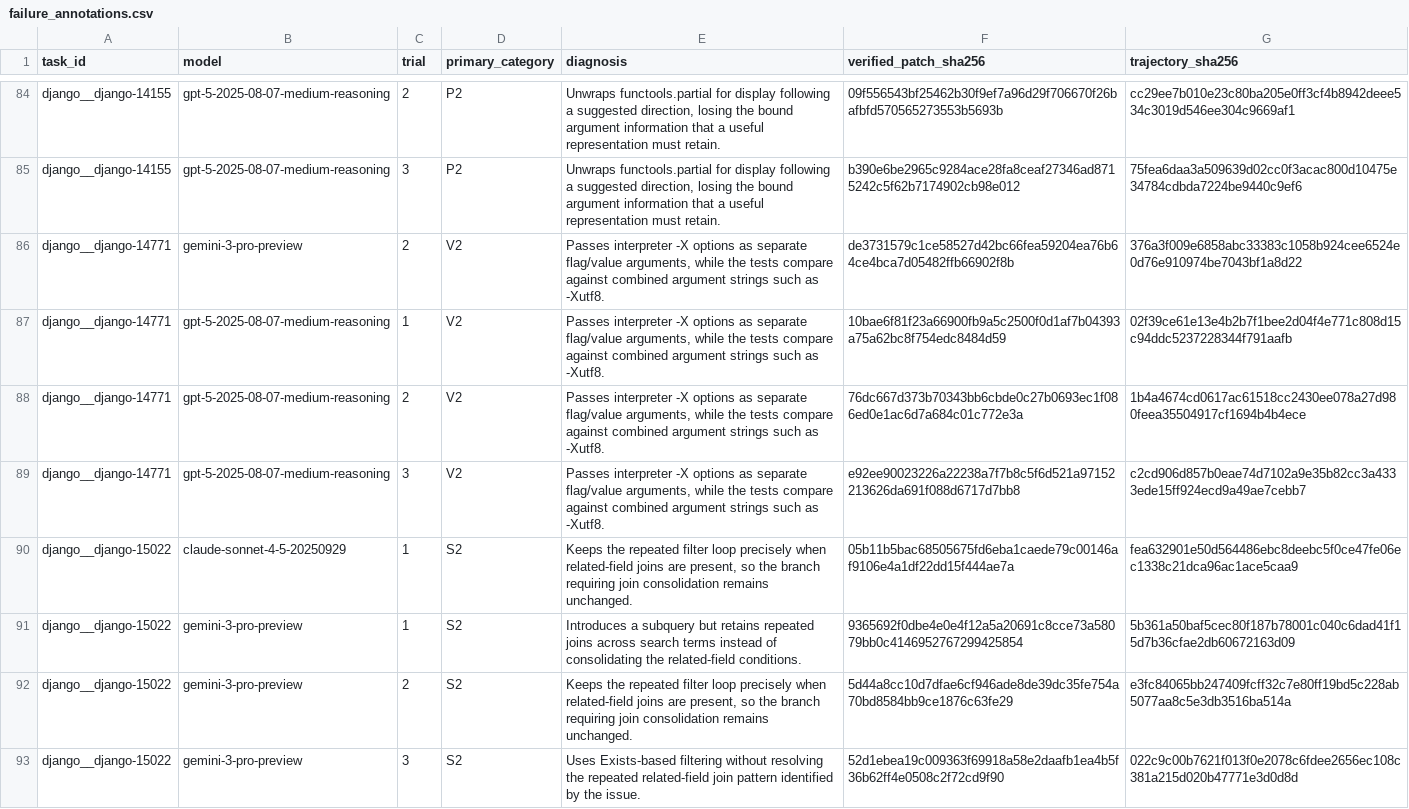
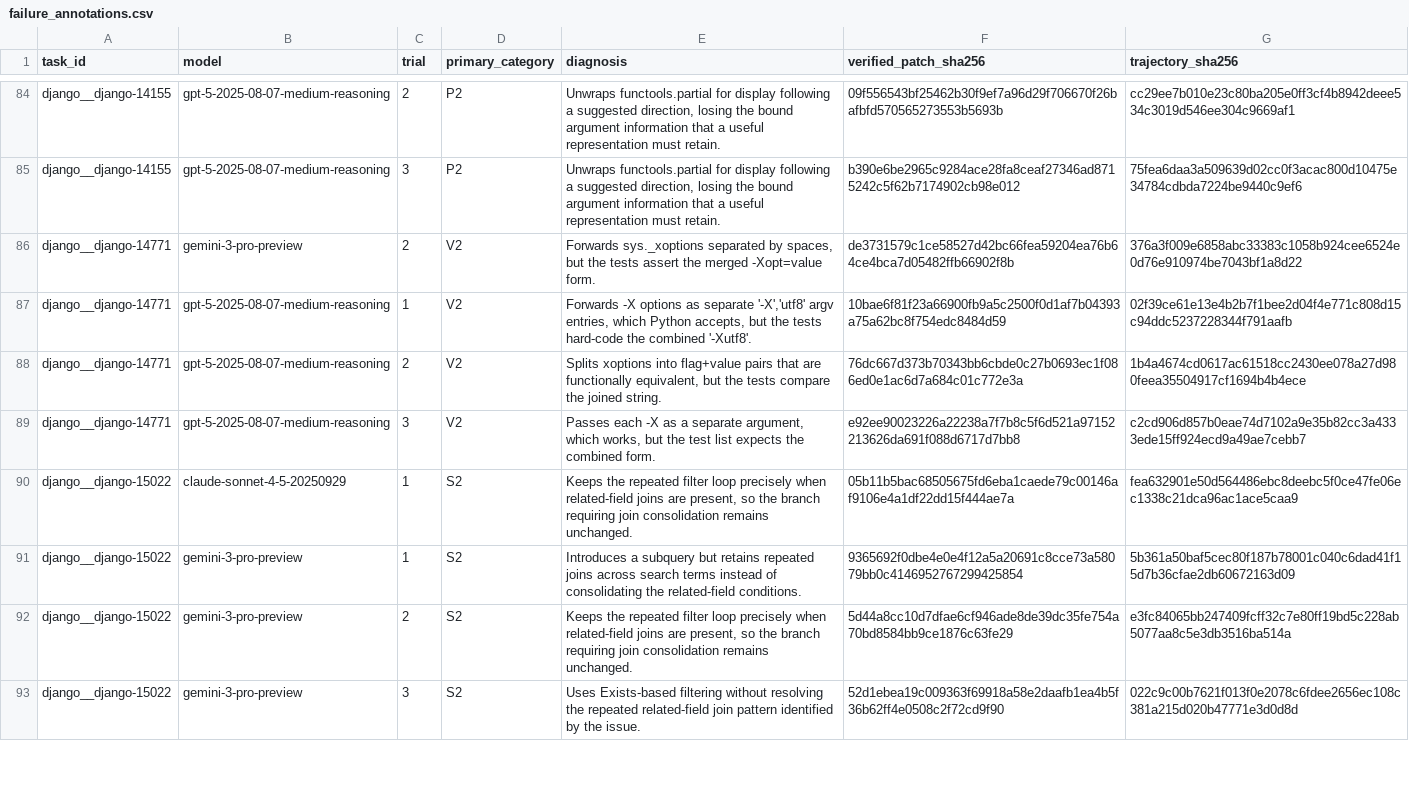
Before and after one commit to m1hu666/P_Diff2RaiAcc, a CSV file: FINAL-CODEBOOK/failure_annotations.csv, drawn as a sheet; only a part is shown, gaps mark what is left out; the diff covers the shown part only.

```diff
--- a/FINAL-CODEBOOK/failure_annotations.csv
+++ b/FINAL-CODEBOOK/failure_annotations.csv
@@ -85,6 +85,6 @@ django__django-14155,gpt-5-2025-08-07-medium-reasoning,2,P2,"Unwraps functools.p
 django__django-14155,gpt-5-2025-08-07-medium-reasoning,3,P2,"Unwraps functools.partial for display following a suggested direction, losing the bound argument information that a useful representation must retain.",b390e6be2965c9284ace28fa8ceaf27346ad8715242c5f62b7174902cb98e012,75fea6daa3a509639d02cc0f3acac800d10475e34784cdbda7224be9440c9ef6
-django__django-14771,gemini-3-pro-preview,2,V2,"Passes interpreter -X options as separate flag/value arguments, while the tests compare against combined argument strings such as -Xutf8.",de3731579c1ce58527d42bc66fea59204ea76b64ce4bca7d05482ffb66902f8b,376a3f009e6858abc33383c1058b924cee6524e0d76e910974be7043bf1a8d22
-django__django-14771,gpt-5-2025-08-07-medium-reasoning,1,V2,"Passes interpreter -X options as separate flag/value arguments, while the tests compare against combined argument strings such as -Xutf8.",10bae6f81f23a66900fb9a5c2500f0d1af7b04393a75a62bc8f754edc8484d59,02f39ce61e13e4b2b7f1bee2d04f4e771c808d15c94ddc5237228344f791aafb
-django__django-14771,gpt-5-2025-08-07-medium-reasoning,2,V2,"Passes interpreter -X options as separate flag/value arguments, while the tests compare against combined argument strings such as -Xutf8.",76dc667d373b70343bb6cbde0c27b0693ec1f086ed0e1ac6d7a684c01c772e3a,1b4a4674cd0617ac61518cc2430ee078a27d980feea35504917cf1694b4b4ece
-django__django-14771,gpt-5-2025-08-07-medium-reasoning,3,V2,"Passes interpreter -X options as separate flag/value arguments, while the tests compare against combined argument strings such as -Xutf8.",e92ee90023226a22238a7f7b8c5f6d521a97152213626da691f088d6717d7bb8,c2cd906d857b0eae74d7102a9e35b82cc3a4333ede15ff924ecd9a49ae7cebb7
+django__django-14771,gemini-3-pro-preview,2,V2,"Forwards sys._xoptions separated by spaces, but the tests assert the merged -Xopt=value form.",de3731579c1ce58527d42bc66fea59204ea76b64ce4bca7d05482ffb66902f8b,376a3f009e6858abc33383c1058b924cee6524e0d76e910974be7043bf1a8d22
+django__django-14771,gpt-5-2025-08-07-medium-reasoning,1,V2,"Forwards -X options as separate '-X','utf8' argv entries, which Python accepts, but the tests hard-code the combined '-Xutf8'.",10bae6f81f23a66900fb9a5c2500f0d1af7b04393a75a62bc8f754edc8484d59,02f39ce61e13e4b2b7f1bee2d04f4e771c808d15c94ddc5237228344f791aafb
+django__django-14771,gpt-5-2025-08-07-medium-reasoning,2,V2,"Splits xoptions into flag+value pairs that are functionally equivalent, but the tests compare the joined string.",76dc667d373b70343bb6cbde0c27b0693ec1f086ed0e1ac6d7a684c01c772e3a,1b4a4674cd0617ac61518cc2430ee078a27d980feea35504917cf1694b4b4ece
+django__django-14771,gpt-5-2025-08-07-medium-reasoning,3,V2,"Passes each -X as a separate argument, which works, but the test list expects the combined form.",e92ee90023226a22238a7f7b8c5f6d521a97152213626da691f088d6717d7bb8,c2cd906d857b0eae74d7102a9e35b82cc3a4333ede15ff924ecd9a49ae7cebb7
 django__django-15022,claude-sonnet-4-5-20250929,1,S2,"Keeps the repeated filter loop precisely when related-field joins are present, so the branch requiring join consolidation remains unchanged.",05b11b5bac68505675fd6eba1caede79c00146af9106e4a1df22dd15f444ae7a,fea632901e50d564486ebc8deebc5f0ce47fe06ec1338c21dca96ac1ace5caa9
```
Also changed, not shown: 64 edited cells elsewhere in this file, result/Statistics results/full/failures/failure_trial_catalog.csv, result/Statistics results/without_django/failures/failure_trial_catalog.csv, 5 other files.
